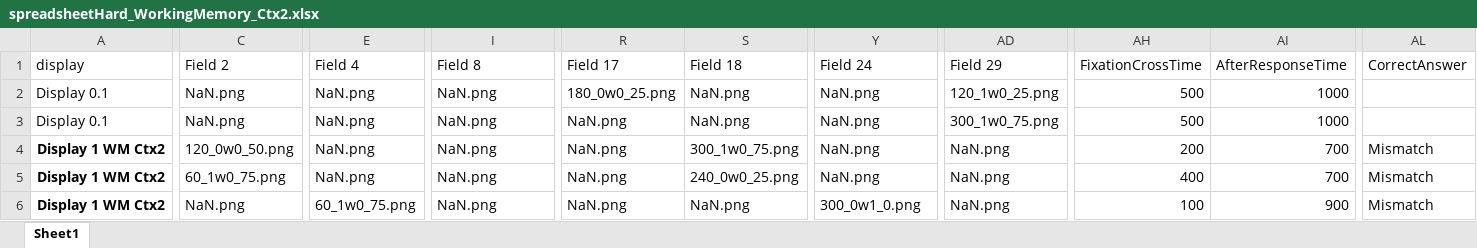
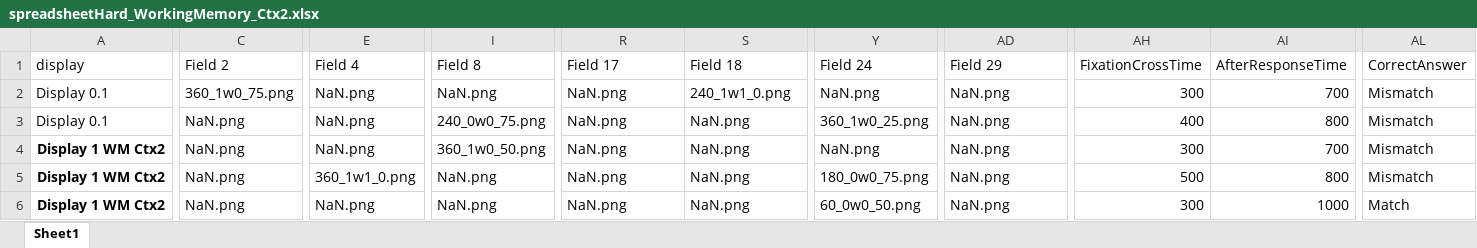
Before and after one commit to olivarfrenk/BeRNN_ZI, an Excel workbook: Working Memory Ctx 2/spreadsheetHard_WorkingMemory_Ctx2.xlsx, sheet Sheet1, drawn as a sheet; only a part is shown, gaps mark what is left out; values as stored, in another font and other column widths than the file's, no borders; the diff covers the shown part only; the diff names each change by its address in the sheet, - before the commit and + after, or states it on an @@ line.

```diff
--- a/Working Memory Ctx 2/spreadsheetHard_WorkingMemory_Ctx2.xlsx (sheet Sheet1)
+++ b/Working Memory Ctx 2/spreadsheetHard_WorkingMemory_Ctx2.xlsx (sheet Sheet1)
-C2 (Field 2): NaN.png
+C2 (Field 2): 360_1w0_75.png
-R2 (Field 17): 180_0w0_25.png
+R2 (Field 17): NaN.png
-S2 (Field 18): NaN.png
+S2 (Field 18): 240_1w1_0.png
-AD2 (Field 29): 120_1w0_25.png
+AD2 (Field 29): NaN.png
-AH2 (FixationCrossTime): 500
+AH2 (FixationCrossTime): 300
-AI2 (AfterResponseTime): 1000
+AI2 (AfterResponseTime): 700
-AL2:AL3 (CorrectAnswer): (empty)
+AL2:AL3 (CorrectAnswer): Mismatch
-I3 (Field 8): NaN.png
+I3 (Field 8): 240_0w0_75.png
-Y3 (Field 24): NaN.png
+Y3 (Field 24): 360_1w0_25.png
-AD3 (Field 29): 300_1w0_75.png
+AD3 (Field 29): NaN.png
-AH3 (FixationCrossTime): 500
+AH3 (FixationCrossTime): 400
-AI3 (AfterResponseTime): 1000
+AI3 (AfterResponseTime): 800
-C4 (Field 2): 120_0w0_50.png
+C4 (Field 2): NaN.png
-I4 (Field 8): NaN.png
+I4 (Field 8): 360_1w0_50.png
-S4 (Field 18): 300_1w0_75.png
+S4 (Field 18): NaN.png
-AH4 (FixationCrossTime): 200
+AH4 (FixationCrossTime): 300
-C5 (Field 2): 60_1w0_75.png
+C5 (Field 2): NaN.png
-E5 (Field 4): NaN.png
+E5 (Field 4): 360_1w1_0.png
-S5 (Field 18): 240_0w0_25.png
+S5 (Field 18): NaN.png
-Y5 (Field 24): NaN.png
+Y5 (Field 24): 180_0w0_75.png
-AH5 (FixationCrossTime): 400
+AH5 (FixationCrossTime): 500
-AI5 (AfterResponseTime): 700
+AI5 (AfterResponseTime): 800
-E6 (Field 4): 60_1w0_75.png
+E6 (Field 4): NaN.png
-Y6 (Field 24): 300_0w1_0.png
+Y6 (Field 24): 60_0w0_50.png
-AH6 (FixationCrossTime): 100
+AH6 (FixationCrossTime): 300
-AI6 (AfterResponseTime): 900
+AI6 (AfterResponseTime): 1000
-AL6 (CorrectAnswer): Mismatch
+AL6 (CorrectAnswer): Match
```
Also changed, not shown: 1437 edited cells elsewhere in this sheet, Working Memory Anti/spreadsheetHard_WorkingMemory_Anti.xlsx, Working Memory Ctx 1/spreadsheetEasy_WorkingMemory_Ctx1.xlsx, 32 other files.
